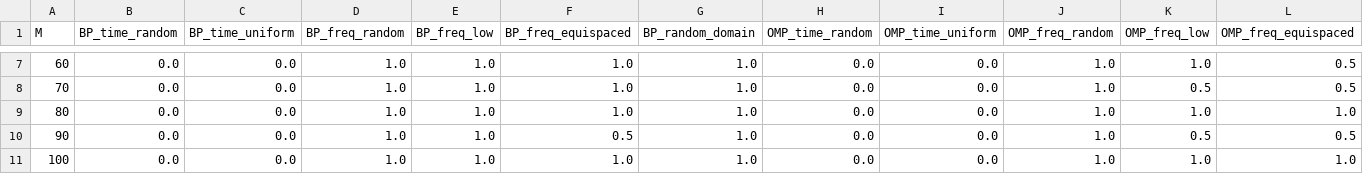
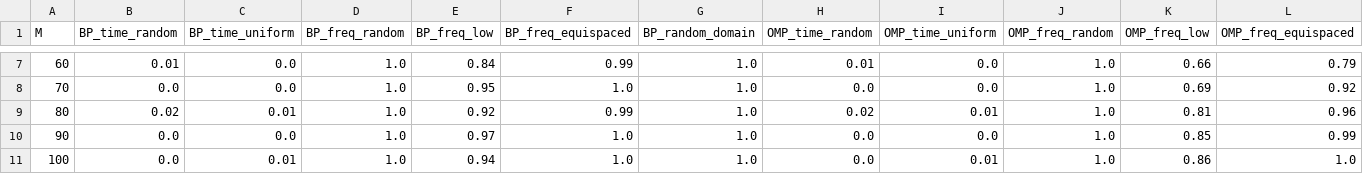
Before and after one commit to TNDC2002/compress_sensing_assignments, a CSV file: Assignment_3/time_sparse_S5_probabilities.csv, drawn as a sheet; only a part is shown, gaps mark what is left out; the diff covers the shown part only; the diff names each change by its address in the sheet, - before the commit and + after, or states it on an @@ line.

```diff
--- a/Assignment_3/time_sparse_S5_probabilities.csv
+++ b/Assignment_3/time_sparse_S5_probabilities.csv
-B7 (BP_time_random): 0.0
+B7 (BP_time_random): 0.01
-E7 (BP_freq_low): 1.0
+E7 (BP_freq_low): 0.84
-F7 (BP_freq_equispaced): 1.0
+F7 (BP_freq_equispaced): 0.99
-H7 (OMP_time_random): 0.0
+H7 (OMP_time_random): 0.01
-K7 (OMP_freq_low): 1.0
+K7 (OMP_freq_low): 0.66
-L7 (OMP_freq_equispaced): 0.5
+L7 (OMP_freq_equispaced): 0.79
-E8 (BP_freq_low): 1.0
+E8 (BP_freq_low): 0.95
-K8 (OMP_freq_low): 0.5
+K8 (OMP_freq_low): 0.69
-L8 (OMP_freq_equispaced): 0.5
+L8 (OMP_freq_equispaced): 0.92
-B9 (BP_time_random): 0.0
+B9 (BP_time_random): 0.02
-C9 (BP_time_uniform): 0.0
+C9 (BP_time_uniform): 0.01
-E9 (BP_freq_low): 1.0
+E9 (BP_freq_low): 0.92
-F9 (BP_freq_equispaced): 1.0
+F9 (BP_freq_equispaced): 0.99
-H9 (OMP_time_random): 0.0
+H9 (OMP_time_random): 0.02
-I9 (OMP_time_uniform): 0.0
+I9 (OMP_time_uniform): 0.01
-K9 (OMP_freq_low): 1.0
+K9 (OMP_freq_low): 0.81
-L9 (OMP_freq_equispaced): 1.0
+L9 (OMP_freq_equispaced): 0.96
-E10 (BP_freq_low): 1.0
+E10 (BP_freq_low): 0.97
-F10 (BP_freq_equispaced): 0.5
+F10 (BP_freq_equispaced): 1.0
-K10 (OMP_freq_low): 0.5
+K10 (OMP_freq_low): 0.85
-L10 (OMP_freq_equispaced): 0.5
+L10 (OMP_freq_equispaced): 0.99
-C11 (BP_time_uniform): 0.0
+C11 (BP_time_uniform): 0.01
-E11 (BP_freq_low): 1.0
+E11 (BP_freq_low): 0.94
-I11 (OMP_time_uniform): 0.0
+I11 (OMP_time_uniform): 0.01
-K11 (OMP_freq_low): 1.0
+K11 (OMP_freq_low): 0.86
```
Also changed, not shown: 28 edited cells elsewhere in this file, Assignment_3/frequency_sparse_S5_probabilities.csv, Assignment_3/time_sparse_S25_probabilities.csv, 8 other files.
